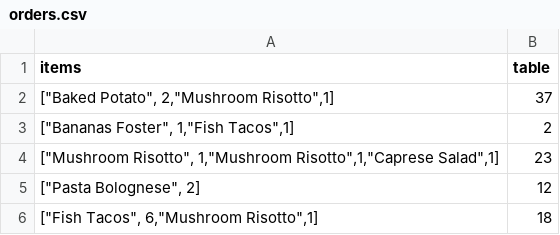
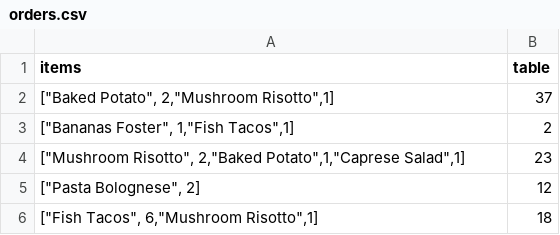
Before and after one commit to christophermacfarlane87/IP3, a CSV file: examples/DBs/orders.csv, drawn as a sheet.

Commit message:
Update orders.csv

```diff
--- a/examples/DBs/orders.csv
+++ b/examples/DBs/orders.csv
@@ -3,3 +3,3 @@ items,table
 "[""Bananas Foster"", 1,""Fish Tacos"",1]",2
-"[""Mushroom Risotto"", 1,""Mushroom Risotto"",1,""Caprese Salad"",1]",23
+"[""Mushroom Risotto"", 2,""Baked Potato"",1,""Caprese Salad"",1]",23
 "[""Pasta Bolognese"", 2]",12
```
